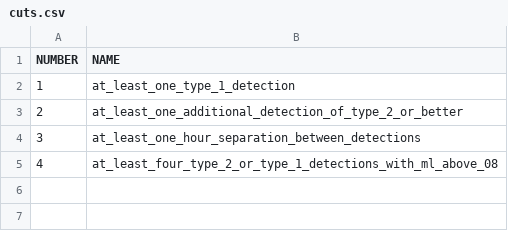
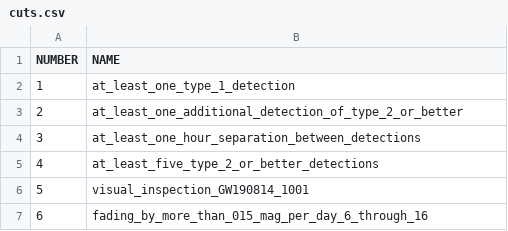
Before and after one commit to rmorgan10/DES_Followups, a CSV file: events/GW190814_1001/cuts.csv, drawn as a sheet.

```diff
--- a/events/GW190814_1001/cuts.csv
+++ b/events/GW190814_1001/cuts.csv
@@ -4,2 +4,4 @@ NUMBER,NAME
 3,at_least_one_hour_separation_between_detections
-4,at_least_four_type_2_or_type_1_detections_with_ml_above_08
+4,at_least_five_type_2_or_better_detections
+5,visual_inspection_GW190814_1001
+6,fading_by_more_than_015_mag_per_day_6_through_16
```
Also changed, not shown: 9 other files.
